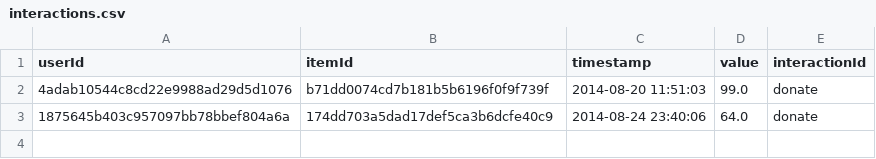
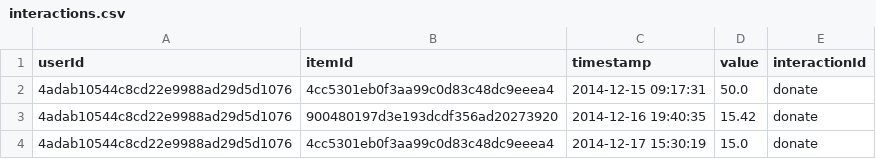
Before and after one commit to FranciscoGiacometto/sherpaCCR, a CSV file: interactions.csv, drawn as a sheet.

Commit message:
CCR file update

```diff
--- a/interactions.csv
+++ b/interactions.csv
@@ -1,3 +1,4 @@
 userId,itemId,timestamp,value,interactionId
-4adab10544c8cd22e9988ad29d5d1076,b71dd0074cd7b181b5b6196f0f9f739f,2014-08-20 11:51:03,99.0,donate
-1875645b403c957097bb78bbef804a6a,174dd703a5dad17def5ca3b6dcfe40c9,2014-08-24 23:40:06,64.0,donate
+4adab10544c8cd22e9988ad29d5d1076,4cc5301eb0f3aa99c0d83c48dc9eeea4,2014-12-15 09:17:31,50.0,donate
+4adab10544c8cd22e9988ad29d5d1076,900480197d3e193dcdf356ad20273920,2014-12-16 19:40:35,15.42,donate
+4adab10544c8cd22e9988ad29d5d1076,4cc5301eb0f3aa99c0d83c48dc9eeea4,2014-12-17 15:30:19,15.0,donate
```
